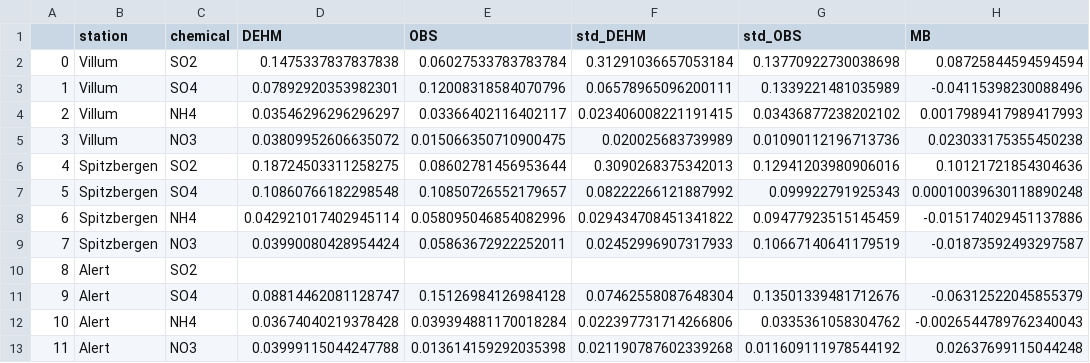
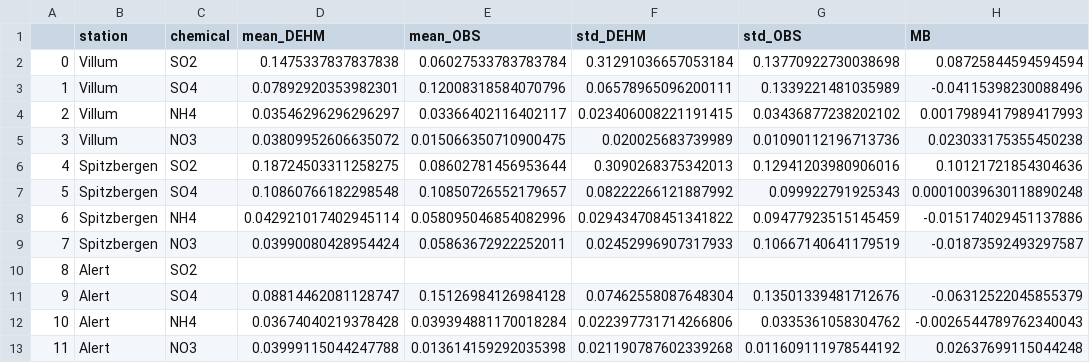
Before and after one commit to zye306/Arctic_aerosols, a CSV file: All_metrics.csv, drawn as a sheet; only a part is shown; the diff names each change by its address in the sheet, - before the commit and + after, or states it on an @@ line.

```diff
--- a/All_metrics.csv
+++ b/All_metrics.csv
-D1: DEHM
+D1: mean_DEHM
-E1: OBS
+E1: mean_OBS
```
Also changed, not shown: 1 other file.
